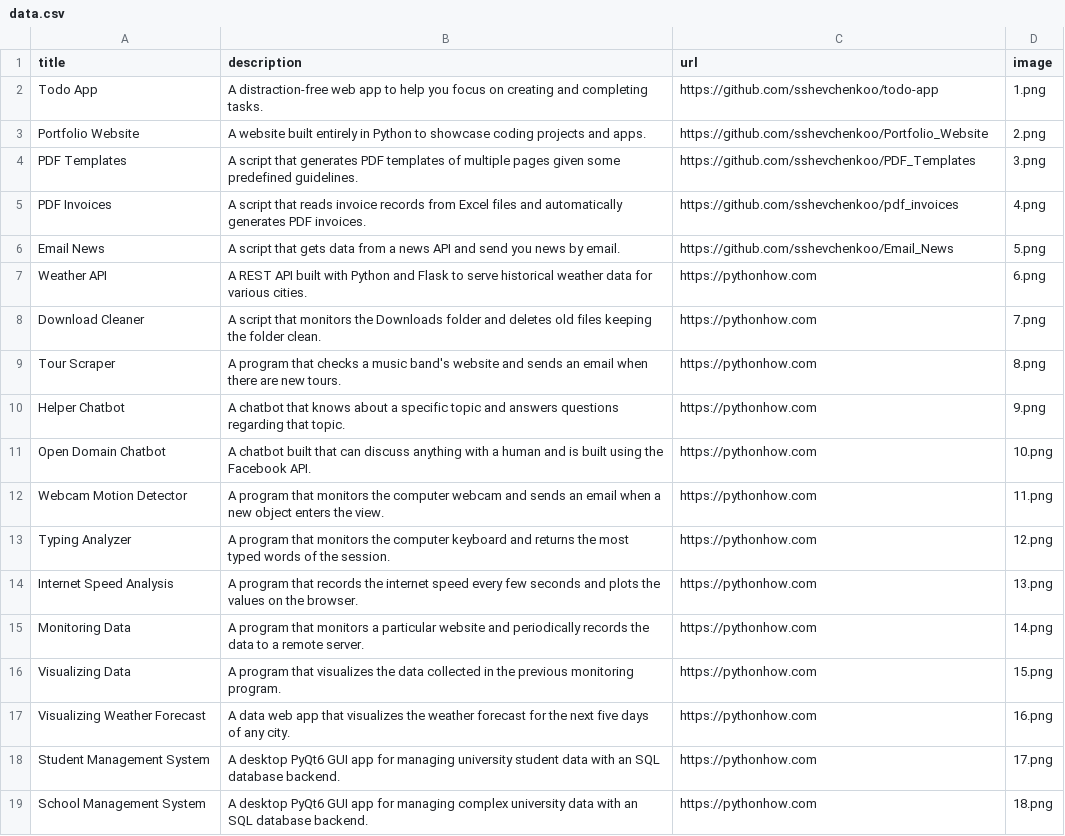
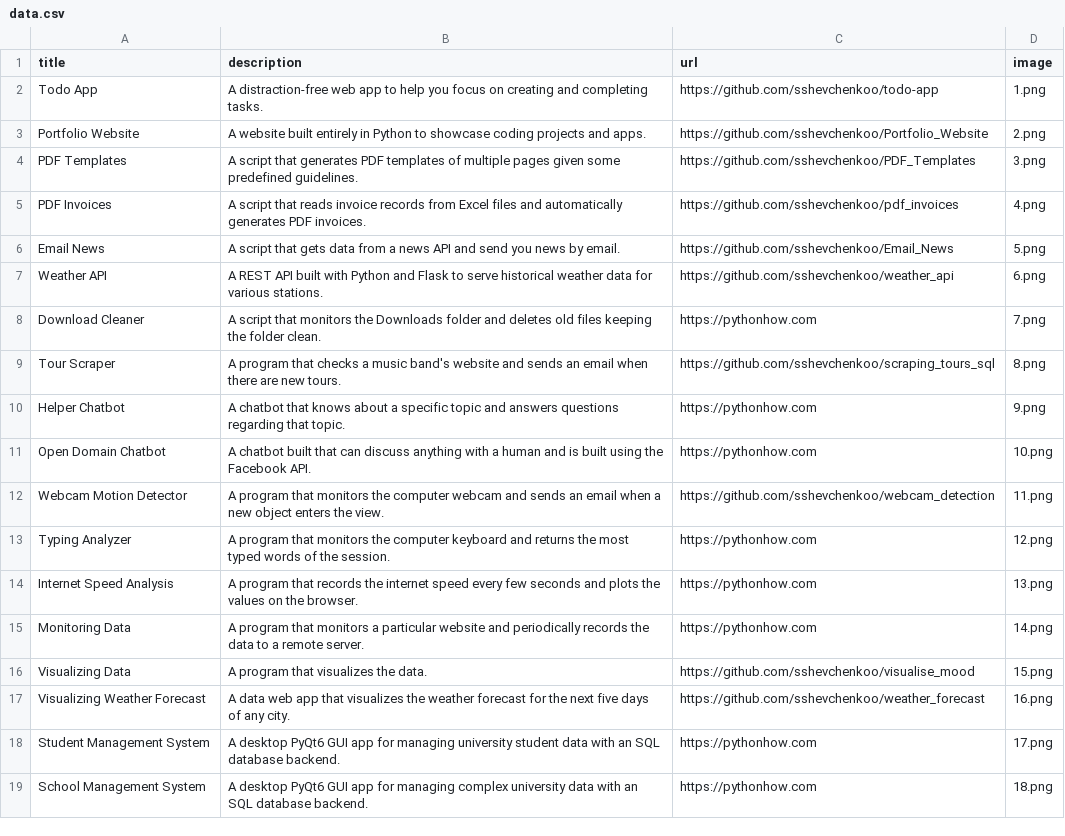
Before and after one commit to sshevchenkoo/Portfolio_Website, a CSV file: data.csv, drawn as a sheet; only a part is shown.

Commit message:
Update data.csv

```diff
--- a/data.csv
+++ b/data.csv
@@ -6,8 +6,8 @@ PDF Invoices;A script that reads invoice records from Excel files and automatica
 Email News;A script that gets data from a news API and send you news by email.;https://github.com/sshevchenkoo/Email_News;5.png
-Weather API;A REST API built with Python and Flask to serve historical weather data for various cities.;https://pythonhow.com;6.png
+Weather API;A REST API built with Python and Flask to serve historical weather data for various stations.;https://github.com/sshevchenkoo/weather_api;6.png
 Download Cleaner;A script that monitors the Downloads folder and deletes old files keeping the folder clean.;https://pythonhow.com;7.png
-Tour Scraper;A program that checks a music band's website and sends an email when there are new tours.;https://pythonhow.com;8.png
+Tour Scraper;A program that checks a music band's website and sends an email when there are new tours.;https://github.com/sshevchenkoo/scraping_tours_sql;8.png
 Helper Chatbot;A chatbot that knows about a specific topic and answers questions regarding that topic.;https://pythonhow.com;9.png
 Open Domain Chatbot;A chatbot built that can discuss anything with a human and is built using the Facebook API.;https://pythonhow.com;10.png
-Webcam Motion Detector;A program that monitors the computer webcam and sends an email when a new object enters the view.;https://pythonhow.com;11.png
+Webcam Motion Detector;A program that monitors the computer webcam and sends an email when a new object enters the view.;https://github.com/sshevchenkoo/webcam_detection;11.png
 Typing Analyzer;A program that monitors the computer keyboard and returns the most typed words of the session.;https://pythonhow.com;12.png
@@ -15,4 +15,4 @@ Internet Speed Analysis;A program that records the internet speed every few seco
 Monitoring Data;A program that monitors a particular website and periodically records the data to a remote server.;https://pythonhow.com;14.png
-Visualizing Data;A program that visualizes the data collected in the previous monitoring program. ;https://pythonhow.com;15.png
-Visualizing Weather Forecast;A data web app that visualizes the weather forecast for the next five days of any city.;https://pythonhow.com;16.png
+Visualizing Data;A program that visualizes the data.;https://github.com/sshevchenkoo/visualise_mood;15.png
+Visualizing Weather Forecast;A data web app that visualizes the weather forecast for the next five days of any city.;https://github.com/sshevchenkoo/weather_forecast;16.png
 Student Management System;A desktop PyQt6 GUI app for managing university student data with an SQL database backend.;https://pythonhow.com;17.png
```
